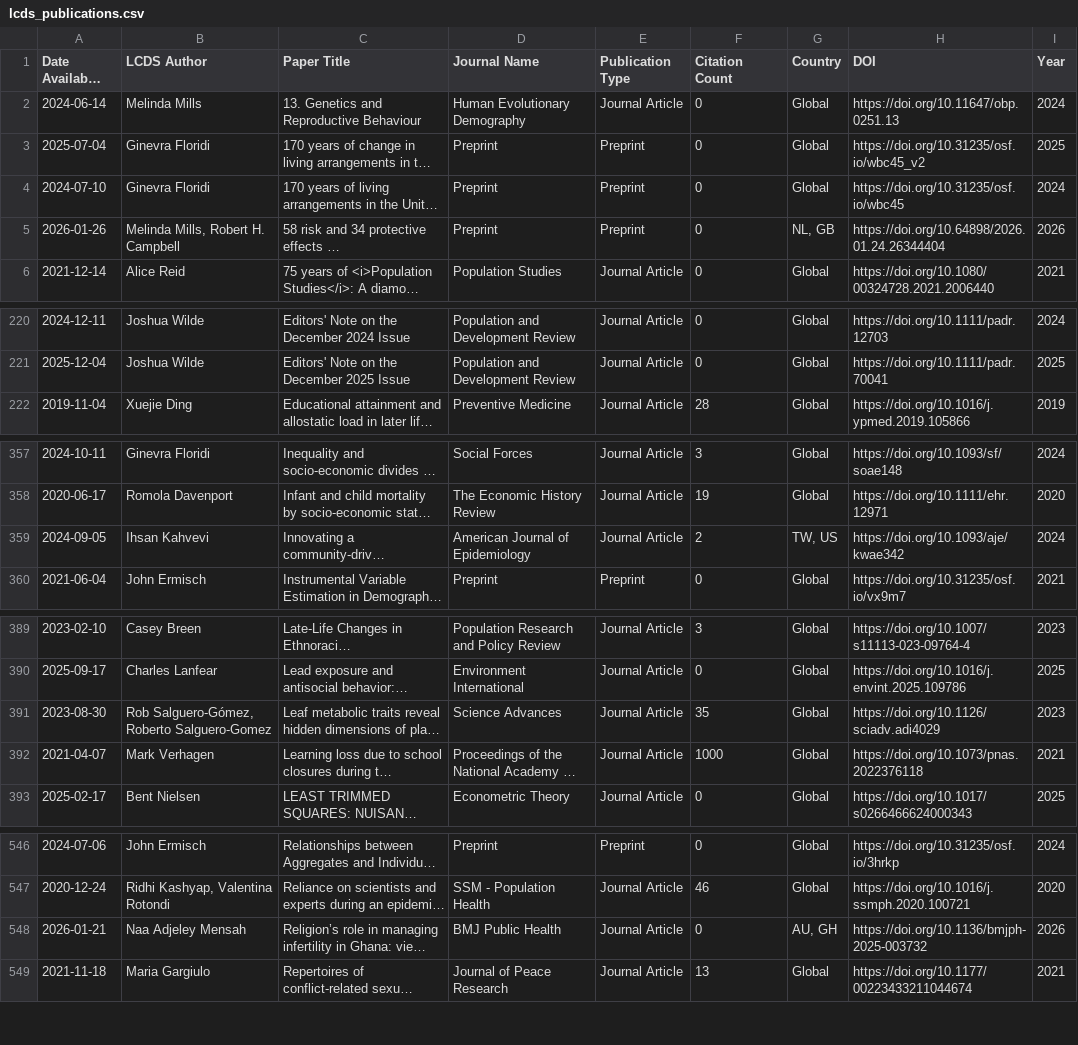
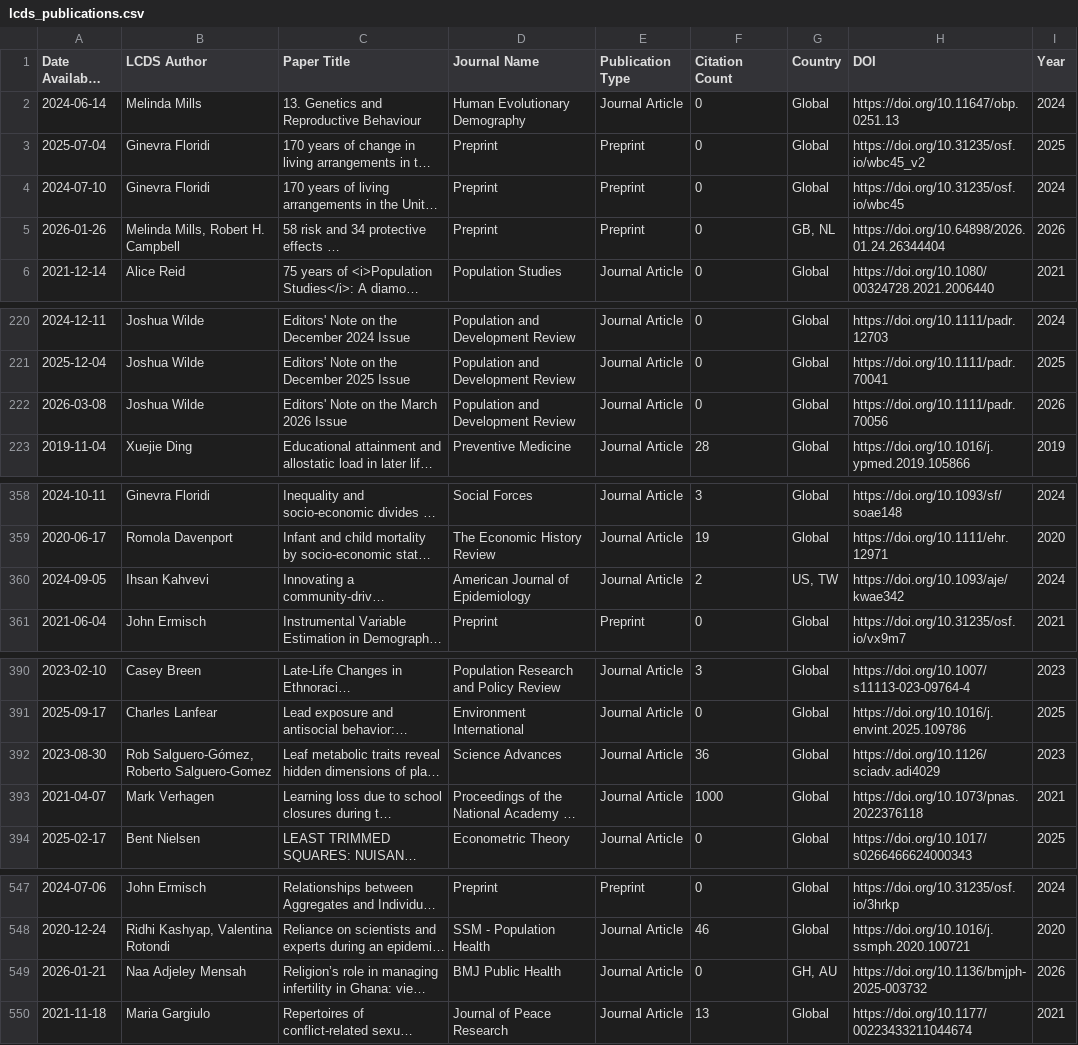
Before and after one commit to shamshxis/lcds-pubstracker, a CSV file: data/lcds_publications.csv, drawn as a sheet; only a part is shown, gaps mark what is left out; long unchanged cells end in …; addresses are those after the commit; the diff names each change by its address in the sheet, - before the commit and + after, or states it on an @@ line.

```diff
--- a/data/lcds_publications.csv
+++ b/data/lcds_publications.csv
-G5 (Country): NL, GB
+G5 (Country): GB, NL
+row 222: 2026-03-08 | Joshua Wilde | Editors' Note on the March 2026 Issue | Population and Development Review | Journal Article | 0 | Global | https://doi.org/10.1111/padr.70056 | 2026
-G360 (Country): TW, US
+G360 (Country): US, TW
-F392 (Citation Count): 35
+F392 (Citation Count): 36
-G549 (Country): AU, GH
+G549 (Country): GH, AU
```
